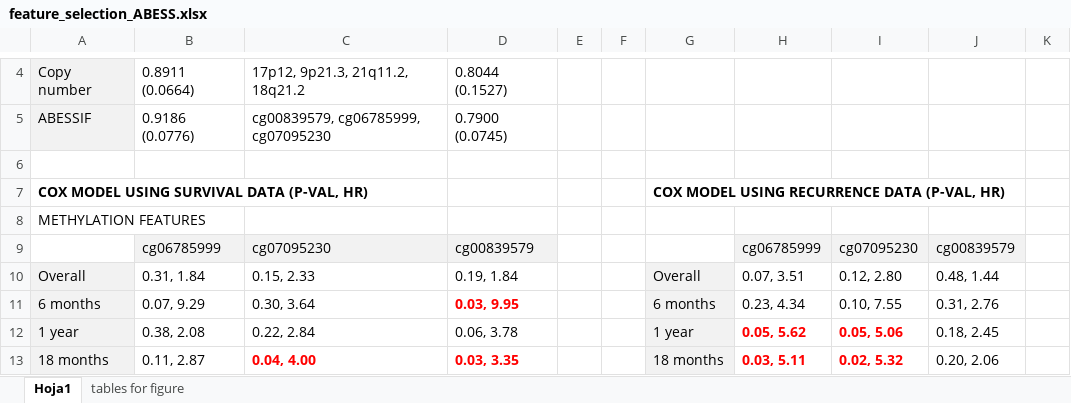
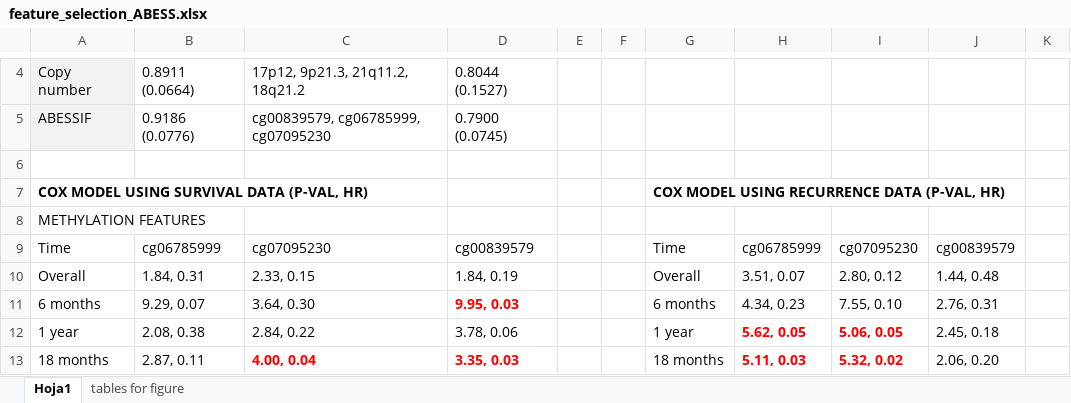
Before and after one commit to ocbe-uio/imoc_pdac, an Excel workbook: results/cluster_analysis/feature_selection_ABESS.xlsx, sheet Hoja1, drawn as a sheet; only a part is shown, gaps mark what is left out; values as stored, in another font and other column widths than the file's, no borders; table styles not drawn; the diff covers the shown part only; the diff names each change by its address in the sheet, - before the commit and + after, or states it on an @@ line.

Commit message:
Fixed errors in patient_clusters file

```diff
--- a/results/cluster_analysis/feature_selection_ABESS.xlsx (sheet Hoja1)
+++ b/results/cluster_analysis/feature_selection_ABESS.xlsx (sheet Hoja1)
-A9: (empty)
+A9: Time
-B9:D9 fill: #F2F2F2
+B9:D9 fill: none
-G9: (empty)
+G9: Time
-H9:J9 fill: #F2F2F2
+H9:J9 fill: none
-A10:A13 fill: #F2F2F2
+A10:A13 fill: none
-B10: 0.31, 1.84
+B10: 1.84, 0.31
-C10: 0.15, 2.33
+C10: 2.33, 0.15
-D10: 0.19, 1.84
+D10: 1.84, 0.19
-G10:G13 fill: #F2F2F2
+G10:G13 fill: none
-H10: 0.07, 3.51
+H10: 3.51, 0.07
-I10: 0.12, 2.80
+I10: 2.80, 0.12
-J10: 0.48, 1.44
+J10: 1.44, 0.48
-B11: 0.07, 9.29
+B11: 9.29, 0.07
-C11: 0.30, 3.64
+C11: 3.64, 0.30
-D11: 0.03, 9.95
+D11: 9.95, 0.03
-H11: 0.23, 4.34
+H11: 4.34, 0.23
-I11: 0.10, 7.55
+I11: 7.55, 0.10
-J11: 0.31, 2.76
+J11: 2.76, 0.31
-B12: 0.38, 2.08
+B12: 2.08, 0.38
-C12: 0.22, 2.84
+C12: 2.84, 0.22
-D12: 0.06, 3.78
+D12: 3.78, 0.06
-H12: 0.05, 5.62
+H12: 5.62, 0.05
-I12: 0.05, 5.06
+I12: 5.06, 0.05
-J12: 0.18, 2.45
+J12: 2.45, 0.18
-B13: 0.11, 2.87
+B13: 2.87, 0.11
-C13: 0.04, 4.00
+C13: 4.00, 0.04
-D13: 0.03, 3.35
+D13: 3.35, 0.03
-H13: 0.03, 5.11
+H13: 5.11, 0.03
-I13: 0.02, 5.32
+I13: 5.32, 0.02
-J13: 0.20, 2.06
+J13: 2.06, 0.20
```
Also changed, not shown: 120 edited cells and cell formats elsewhere in this sheet, sheet tables for figure, results/clinical_variables_data.xlsx, results/cluster_analysis/survival_diseasefree_analysis/survival_diseasefree_statistical_tests.xlsx, 6 other files.
